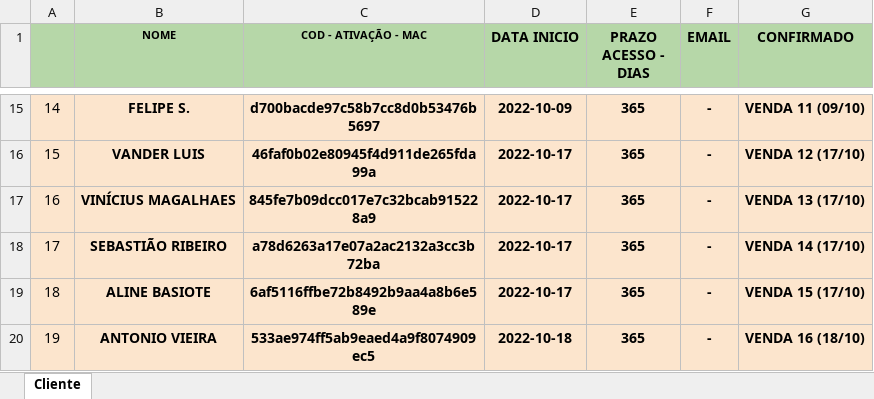
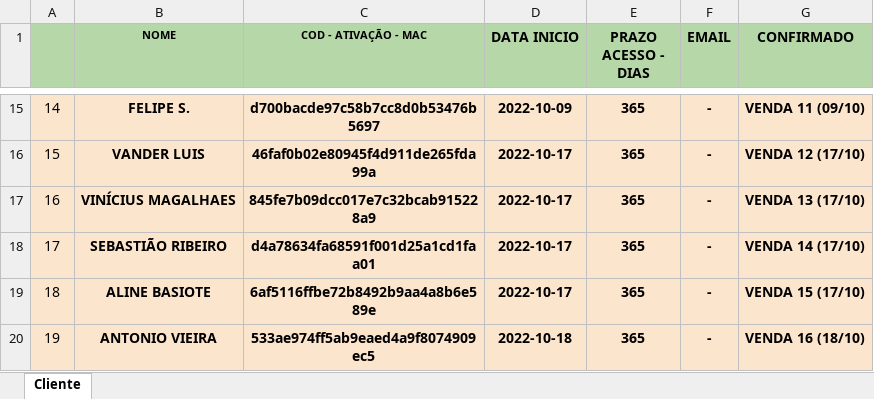
Before and after one commit to kdukdukdu/public, an Excel workbook: lista_cliente_bot_royale.xlsx, sheet Cliente, drawn as a sheet; only a part is shown, gaps mark what is left out; values as stored, in another font and other column widths than the file's, no borders; charts and pictures and conditional formats not drawn; the diff names each change by its address in the sheet, - before the commit and + after, or states it on an @@ line.

Commit message:
Add files via upload

```diff
--- a/lista_cliente_bot_royale.xlsx (sheet Cliente)
+++ b/lista_cliente_bot_royale.xlsx (sheet Cliente)
-C18 (COD - ATIVAÇÃO - MAC): a78d6263a17e07a2ac2132a3cc3b72ba
+C18 (COD - ATIVAÇÃO - MAC): d4a78634fa68591f001d25a1cd1faa01
```
